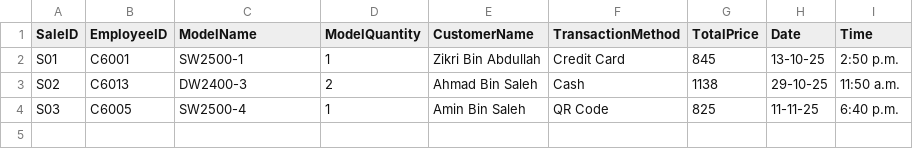
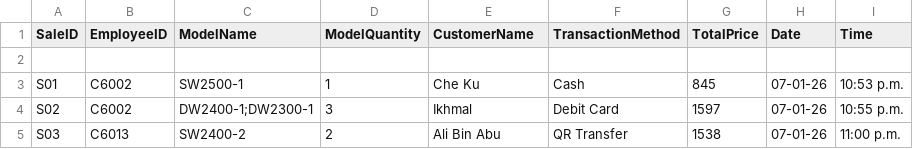
Before and after one commit to Khytron/Store-Management-System-7FOP, a CSV file: csv_database/sales.csv, drawn as a sheet.

Commit message:
Added sales system feature

```diff
--- a/csv_database/sales.csv
+++ b/csv_database/sales.csv
@@ -1,4 +1,5 @@
 SaleID,EmployeeID,ModelName,ModelQuantity,CustomerName,TransactionMethod,TotalPrice,Date,Time
-S01,C6001,SW2500-1,1,Zikri Bin Abdullah,Credit Card,845,13-10-25,2:50 p.m.
-S02,C6013,DW2400-3,2,Ahmad Bin Saleh,Cash,1138,29-10-25,11:50 a.m.
-S03,C6005,SW2500-4,1,Amin Bin Saleh,QR Code,825,11-11-25,6:40 p.m.
+
+S01,C6002,SW2500-1,1,Che Ku,Cash,845,07-01-26,10:53 p.m.
+S02,C6002,DW2400-1;DW2300-1,3,Ikhmal,Debit Card,1597,07-01-26,10:55 p.m.
+S03,C6013,SW2400-2,2,Ali Bin Abu,QR Transfer,1538,07-01-26,11:00 p.m.
```
Also changed, not shown: csv_database/model.csv, 6 other files.
